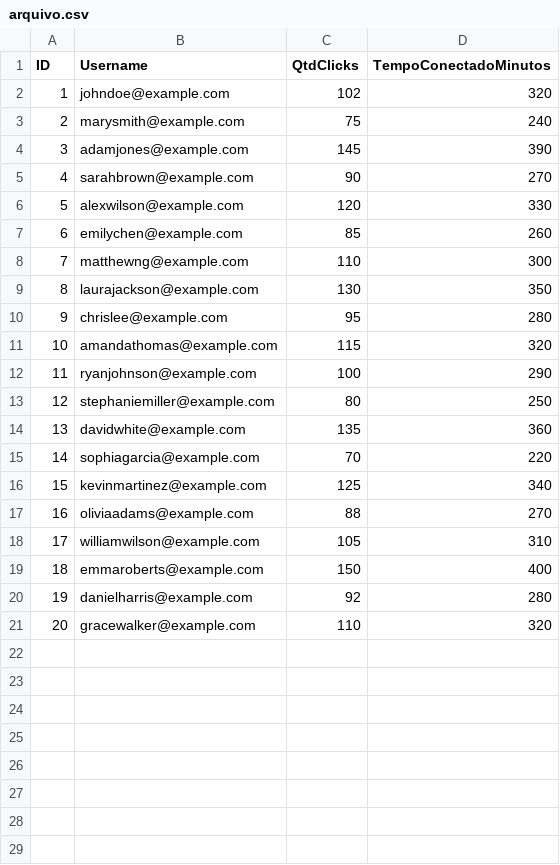
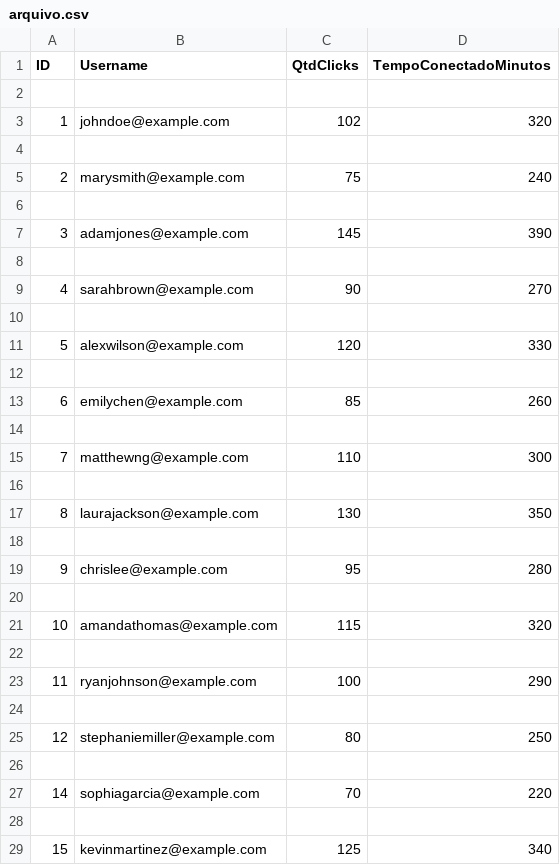
Before and after one commit to Mauricio-Pereira/Challenge-Fiap, a CSV file: Sprint 3/COMPUTATIONAL THINKING USING PYTHON/Sprint3/pythonProject/arquivo.csv, drawn as a sheet; only a part is shown; the shorter side is filled out with more unchanged rows; addresses are those after the commit; the diff covers the shown part only; the diff names each change by its address in the sheet, - before the commit and + after, or states it on an @@ line.

```diff
--- a/Sprint 3/COMPUTATIONAL THINKING USING PYTHON/Sprint3/pythonProject/arquivo.csv
+++ b/Sprint 3/COMPUTATIONAL THINKING USING PYTHON/Sprint3/pythonProject/arquivo.csv
+row 2: (empty)
+row 4: (empty)
+row 6: (empty)
+row 8: (empty)
+row 10: (empty)
+row 12: (empty)
+row 14: (empty)
+row 16: (empty)
+row 18: (empty)
+row 20: (empty)
+row 22: (empty)
+row 24: (empty)
-row 26: 13 | davidwhite@example.com | 135 | 360
+row 26: (empty)
+row 28: (empty)
```
Also changed, not shown: 13 added rows elsewhere in this file, 1 other file.
